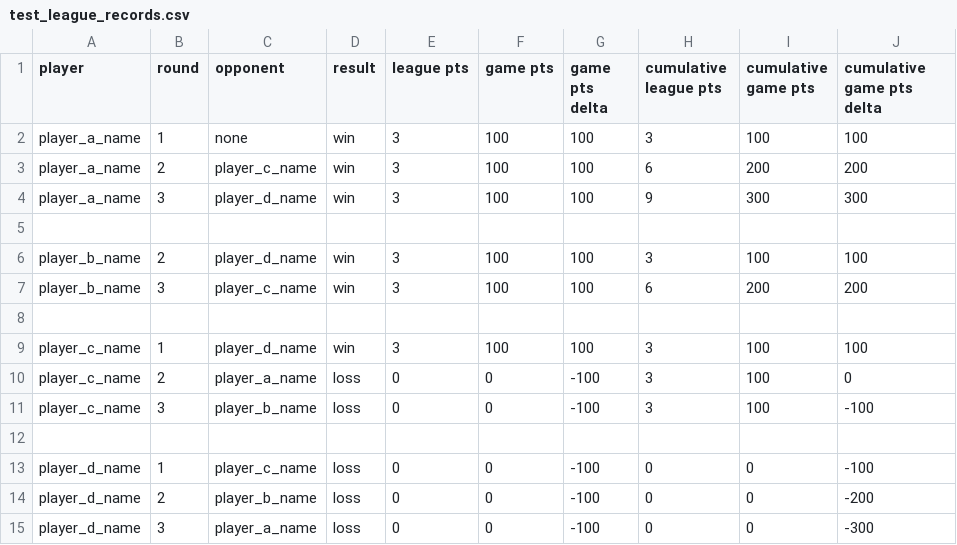
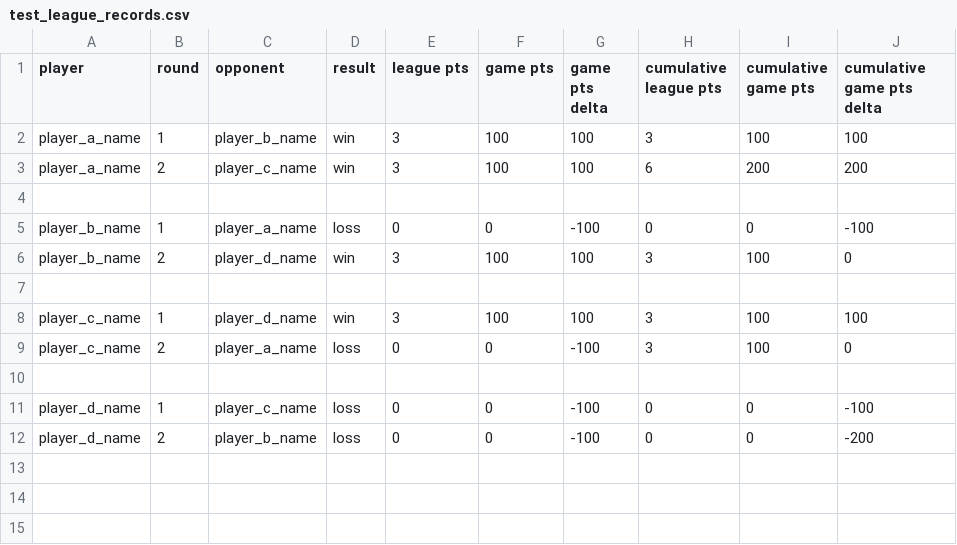
Before and after one commit to B1gAngryAl1en/League-Manager, a CSV file: test_league_records.csv, drawn as a sheet.

Commit message:
update results import function

```diff
--- a/test_league_records.csv
+++ b/test_league_records.csv
@@ -1,8 +1,7 @@
 player,round,opponent,result,league pts,game pts,game pts delta,cumulative league pts,cumulative game pts,cumulative game pts delta
-player_a_name,1,none,win,3,100,100,3,100,100
+player_a_name,1,player_b_name,win,3,100,100,3,100,100
 player_a_name,2,player_c_name,win,3,100,100,6,200,200
-player_a_name,3,player_d_name,win,3,100,100,9,300,300
 ,,,,,,,,,
-player_b_name,2,player_d_name,win,3,100,100,3,100,100
-player_b_name,3,player_c_name,win,3,100,100,6,200,200
+player_b_name,1,player_a_name,loss,0,0,-100,0,0,-100
+player_b_name,2,player_d_name,win,3,100,100,3,100,0
 ,,,,,,,,,
@@ -10,3 +9,2 @@ player_c_name,1,player_d_name,win,3,100,100,3,100,100
 player_c_name,2,player_a_name,loss,0,0,-100,3,100,0
-player_c_name,3,player_b_name,loss,0,0,-100,3,100,-100
 ,,,,,,,,,
@@ -14,2 +12 @@ player_d_name,1,player_c_name,loss,0,0,-100,0,0,-100
 player_d_name,2,player_b_name,loss,0,0,-100,0,0,-200
-player_d_name,3,player_a_name,loss,0,0,-100,0,0,-300
```
Also changed, not shown: test_league_all_results.csv, test_league_game_results.csv, 4 other files.
